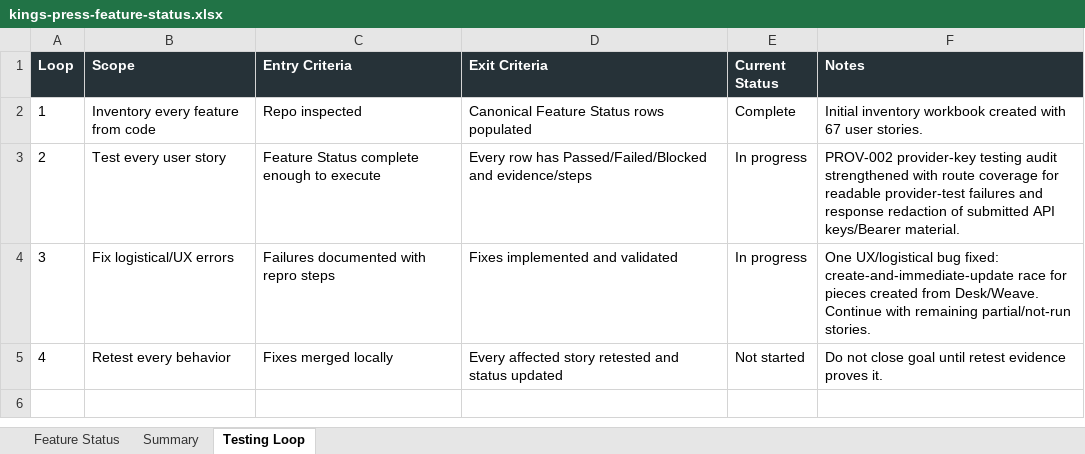
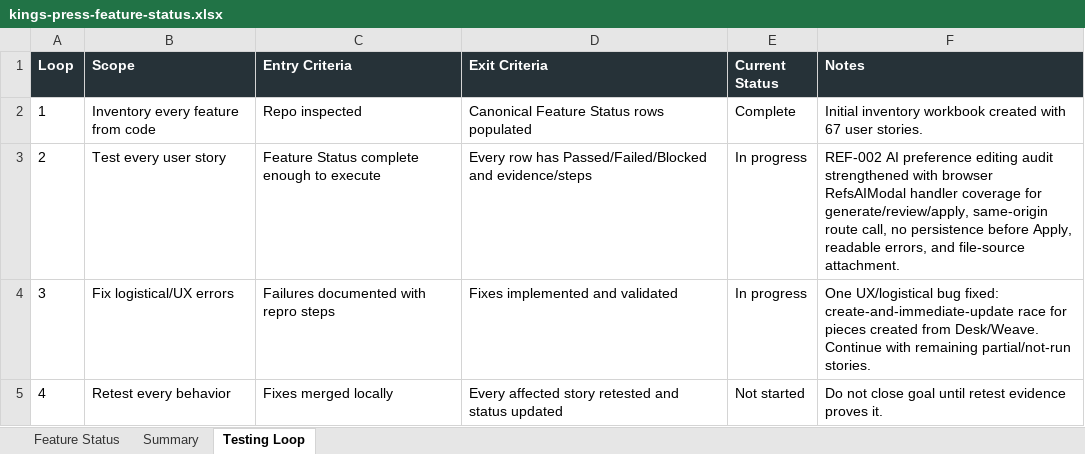
Before and after one commit to Transformation-Agency/pillar-press, an Excel workbook: docs/kings-press-feature-status.xlsx, sheet Testing Loop, drawn as a sheet; values as stored, in another font and other column widths than the file's, no borders; the diff names each change by its address in the sheet, - before the commit and + after, or states it on an @@ line.

Commit message:
Cover references AI edit modal

```diff
--- a/docs/kings-press-feature-status.xlsx (sheet Testing Loop)
+++ b/docs/kings-press-feature-status.xlsx (sheet Testing Loop)
-F3 (Notes): PROV-002 provider-key testing audit strengthened with route coverage for readable provider-test failures and response redaction of submitted API keys/Bearer material.
+F3 (Notes): REF-002 AI preference editing audit strengthened with browser RefsAIModal handler coverage for generate/review/apply, same-origin route call, no persistence before Apply, readable errors, and file-source attachment.
```
Also changed, not shown: sheet Feature Status, 1 other file.
